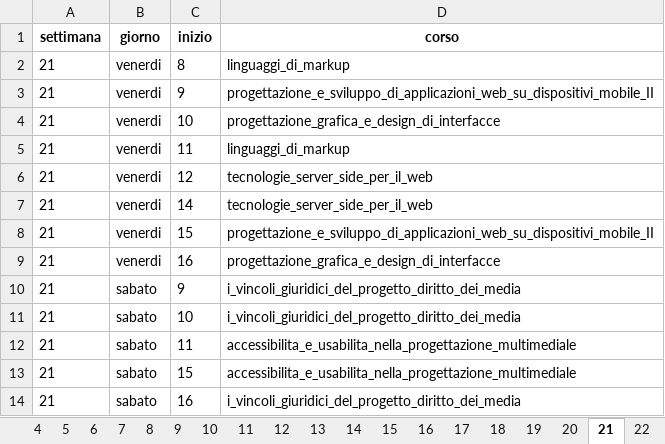
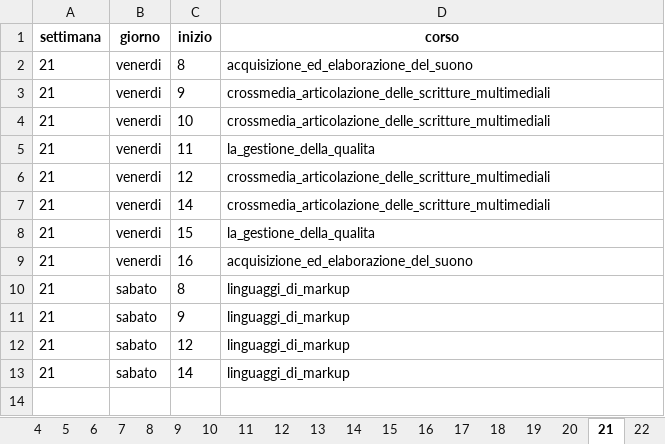
Before and after one commit to Pep12345/ialab, an Excel workbook: Pozzato/asp/orario.xlsx, sheet 21, drawn as a sheet; values as stored, in another font and other column widths than the file's, no borders; removed rows and columns are numbered as before the commit, all else as after; the diff names each change by its address in the sheet, - before the commit and + after, or states it on an @@ line.

```diff
--- a/Pozzato/asp/orario.xlsx (sheet 21)
+++ b/Pozzato/asp/orario.xlsx (sheet 21)
-D2 (corso): linguaggi_di_markup
+D2 (corso): acquisizione_ed_elaborazione_del_suono
-D3 (corso): progettazione_e_sviluppo_di_applicazioni_web_su_dispositivi_mobile_II
+D3 (corso): crossmedia_articolazione_delle_scritture_multimediali
-D4 (corso): progettazione_grafica_e_design_di_interfacce
+D4 (corso): crossmedia_articolazione_delle_scritture_multimediali
-D5 (corso): linguaggi_di_markup
+D5 (corso): la_gestione_della_qualita
-D6:D7 (corso): tecnologie_server_side_per_il_web
+D6:D7 (corso): crossmedia_articolazione_delle_scritture_multimediali
-D8 (corso): progettazione_e_sviluppo_di_applicazioni_web_su_dispositivi_mobile_II
+D8 (corso): la_gestione_della_qualita
-D9 (corso): progettazione_grafica_e_design_di_interfacce
+D9 (corso): acquisizione_ed_elaborazione_del_suono
+row 10: 21 | sabato | 8 | linguaggi_di_markup
-D11:D12 (corso): i_vincoli_giuridici_del_progetto_diritto_dei_media
+D11:D12 (corso): linguaggi_di_markup
-C12 (inizio): 10
+C12 (inizio): 12
-row 12: 21 | sabato | 11 | accessibilita_e_usabilita_nella_progettazione_multimediale
-row 13: 21 | sabato | 15 | accessibilita_e_usabilita_nella_progettazione_multimediale
-C13 (inizio): 16
+C13 (inizio): 14
-D13 (corso): i_vincoli_giuridici_del_progetto_diritto_dei_media
+D13 (corso): linguaggi_di_markup
```
Also changed, not shown: sheet 16, sheet 7, sheet 2, sheet 22, sheet 5, sheet 8, 17 more sheets, 1 other file.
